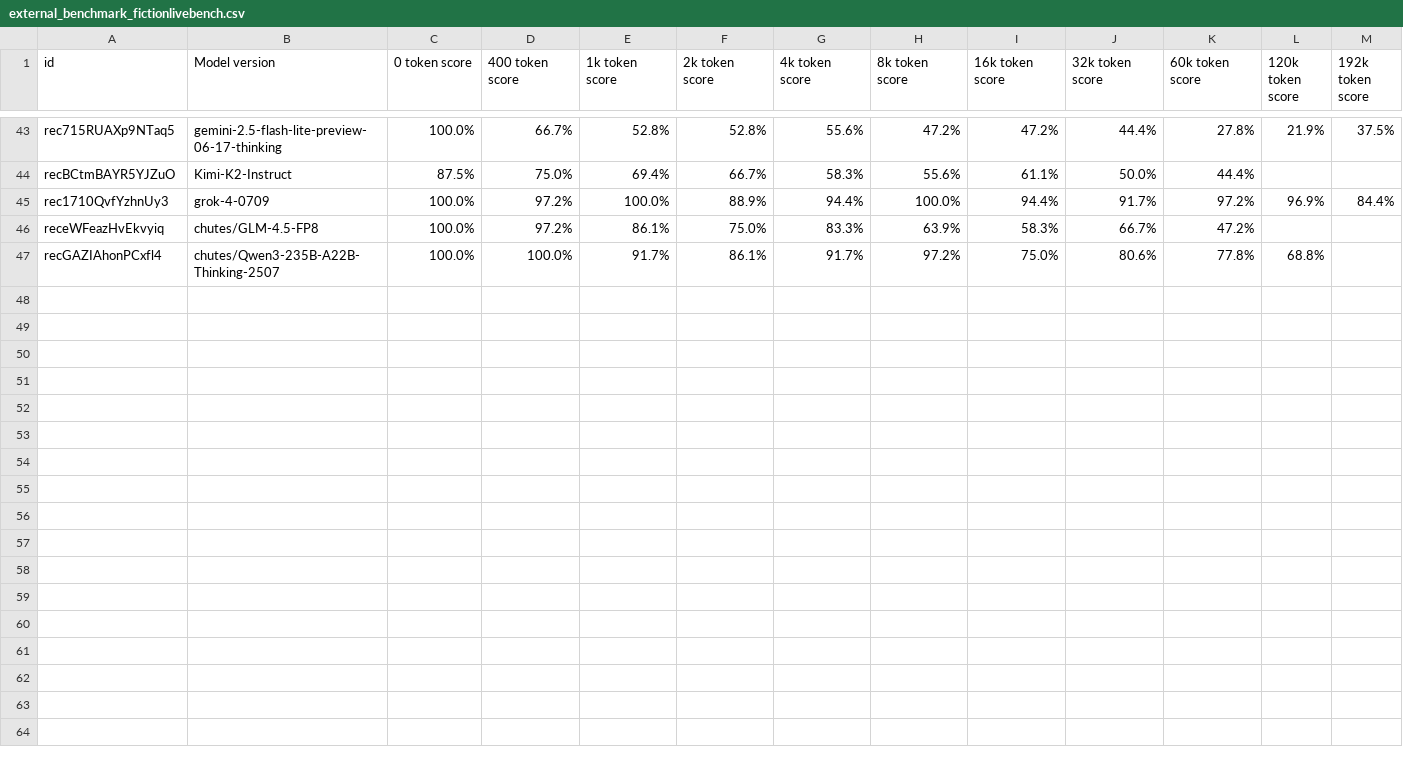
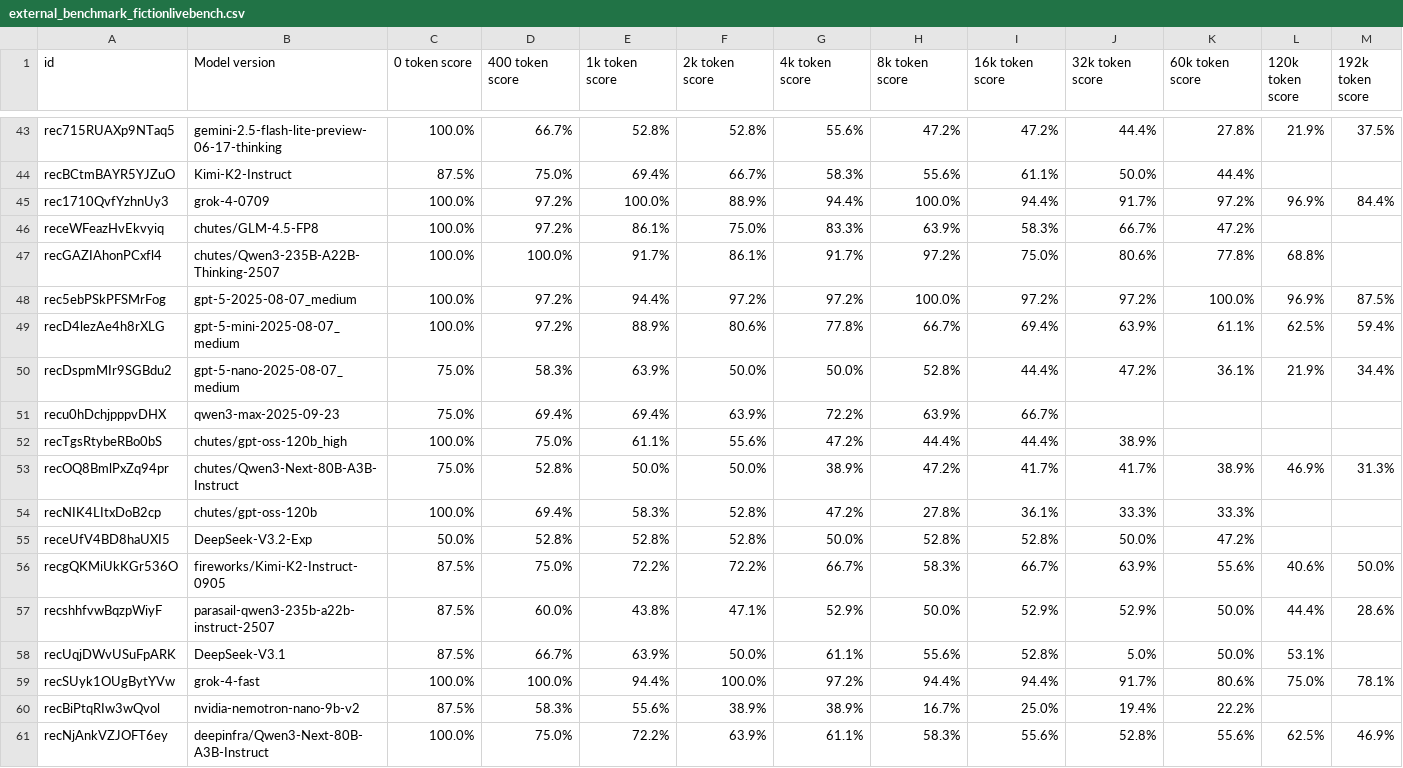
Before and after one commit to epoch-research/benchmark-stitching, a CSV file: data/external_benchmark_fictionlivebench.csv, drawn as a sheet; only a part is shown, gaps mark what is left out; rows hold the shown columns only; the diff names each change by its address in the sheet, - before the commit and + after, or states it on an @@ line.

```diff
--- a/data/external_benchmark_fictionlivebench.csv
+++ b/data/external_benchmark_fictionlivebench.csv
+row 48: rec5ebPSkPFSMrFog | gpt-5-2025-08-07_medium | 100.0% | 97.2% | 94.4% | 97.2% | 97.2% | 100.0% | 97.2% | 97.2% | 100.0% | 96.9% | 87.5%
+row 49: recD4lezAe4h8rXLG | gpt-5-mini-2025-08-07_medium | 100.0% | 97.2% | 88.9% | 80.6% | 77.8% | 66.7% | 69.4% | 63.9% | 61.1% | 62.5% | 59.4%
+row 50: recDspmMIr9SGBdu2 | gpt-5-nano-2025-08-07_medium | 75.0% | 58.3% | 63.9% | 50.0% | 50.0% | 52.8% | 44.4% | 47.2% | 36.1% | 21.9% | 34.4%
+row 51: recu0hDchjpppvDHX | qwen3-max-2025-09-23 | 75.0% | 69.4% | 69.4% | 63.9% | 72.2% | 63.9% | 66.7%
+row 52: recTgsRtybeRBo0bS | chutes/gpt-oss-120b_high | 100.0% | 75.0% | 61.1% | 55.6% | 47.2% | 44.4% | 44.4% | 38.9%
+row 53: recOQ8BmlPxZq94pr | chutes/Qwen3-Next-80B-A3B-Instruct | 75.0% | 52.8% | 50.0% | 50.0% | 38.9% | 47.2% | 41.7% | 41.7% | 38.9% | 46.9% | 31.3%
+row 54: recNIK4LItxDoB2cp | chutes/gpt-oss-120b | 100.0% | 69.4% | 58.3% | 52.8% | 47.2% | 27.8% | 36.1% | 33.3% | 33.3%
+row 55: receUfV4BD8haUXI5 | DeepSeek-V3.2-Exp | 50.0% | 52.8% | 52.8% | 52.8% | 50.0% | 52.8% | 52.8% | 50.0% | 47.2%
+row 56: recgQKMiUkKGr536O | fireworks/Kimi-K2-Instruct-0905 | 87.5% | 75.0% | 72.2% | 72.2% | 66.7% | 58.3% | 66.7% | 63.9% | 55.6% | 40.6% | 50.0%
+row 57: recshhfvwBqzpWiyF | parasail-qwen3-235b-a22b-instruct-2507 | 87.5% | 60.0% | 43.8% | 47.1% | 52.9% | 50.0% | 52.9% | 52.9% | 50.0% | 44.4% | 28.6%
+row 58: recUqjDWvUSuFpARK | DeepSeek-V3.1 | 87.5% | 66.7% | 63.9% | 50.0% | 61.1% | 55.6% | 52.8% | 5.0% | 50.0% | 53.1%
+row 59: recSUyk1OUgBytYVw | grok-4-fast | 100.0% | 100.0% | 94.4% | 100.0% | 97.2% | 94.4% | 94.4% | 91.7% | 80.6% | 75.0% | 78.1%
+row 60: recBiPtqRIw3wQvol | nvidia-nemotron-nano-9b-v2 | 87.5% | 58.3% | 55.6% | 38.9% | 38.9% | 16.7% | 25.0% | 19.4% | 22.2%
+row 61: recNjAnkVZJOFT6ey | deepinfra/Qwen3-Next-80B-A3B-Instruct | 100.0% | 75.0% | 72.2% | 63.9% | 61.1% | 58.3% | 55.6% | 52.8% | 55.6% | 62.5% | 46.9%
```
Also changed, not shown: data/external_benchmark_aider_polyglot.csv, data/external_benchmark_gso_bench.csv, 23 other files.
